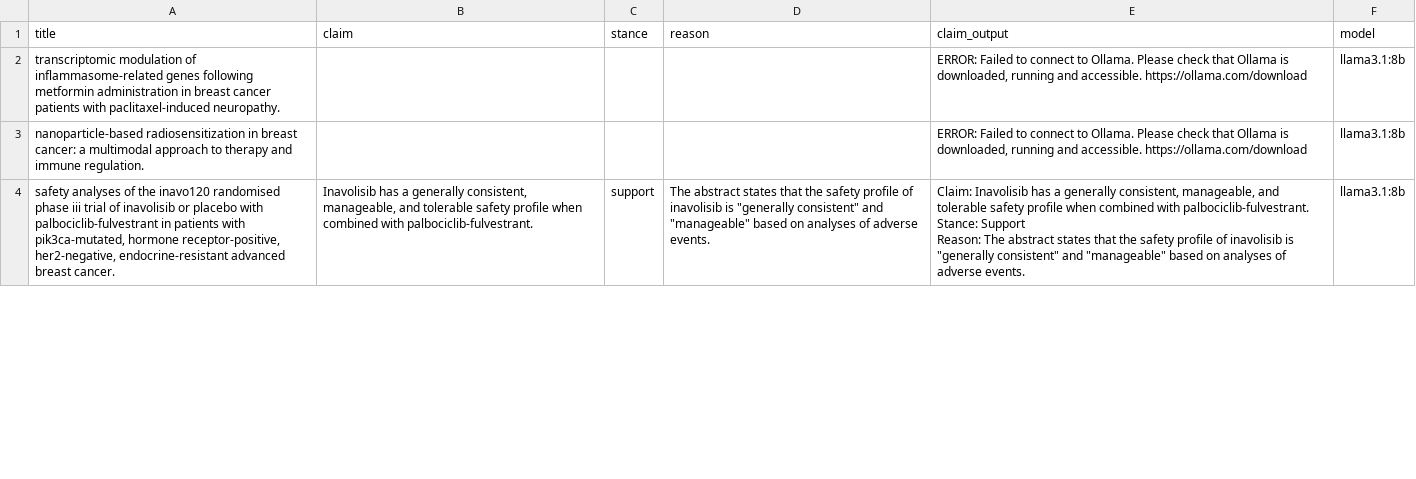
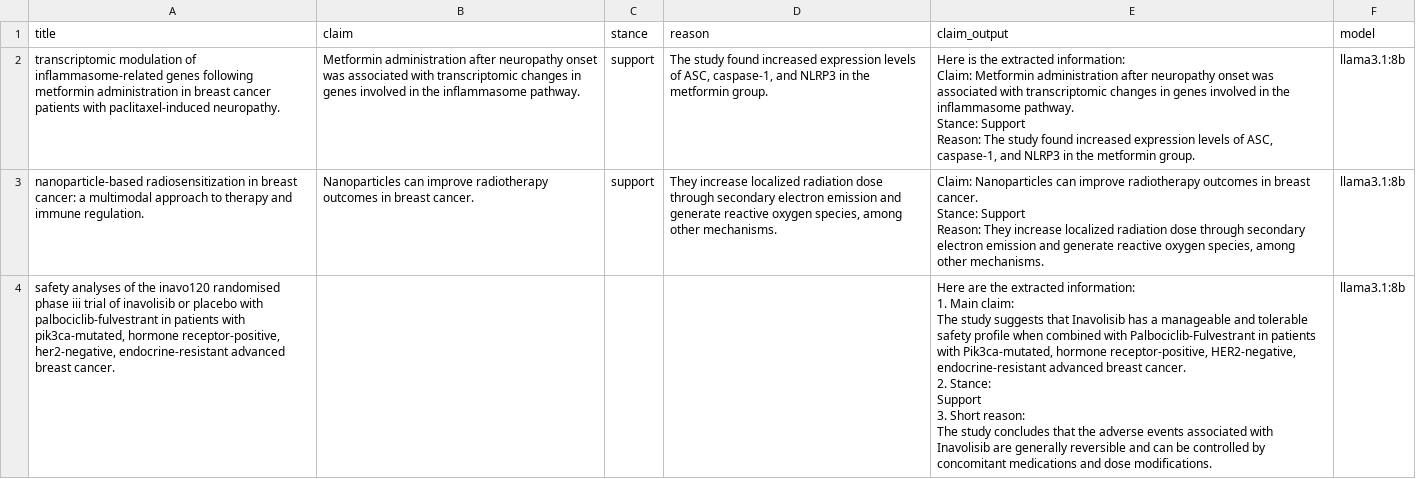
Before and after one commit to Diva143V/Sita, a CSV file: dataset/claims.csv, drawn as a sheet; only a part is shown; ↵ is a line break in a cell; the diff covers the shown part only; the diff names each change by its address in the sheet, - before the commit and + after, or states it on an @@ line.

```diff
--- a/dataset/claims.csv
+++ b/dataset/claims.csv
-B2 (claim): (empty)
+B2 (claim): Metformin administration after neuropathy onset was associated with transcriptomic changes in genes involved in the inflammasome pathway.
-C2:C3 (stance): (empty)
+C2:C3 (stance): support
-D2 (reason): (empty)
+D2 (reason): The study found increased expression levels of ASC, caspase-1, and NLRP3 in the metformin group.
-E2 (claim_output): ERROR: Failed to connect to Ollama. Please check that Ollama is downloaded, running and accessible. https://ollama.com/download
+E2 (claim_output): Here is the extracted information: ↵ Claim: Metformin administration after neuropathy onset was associated with transcriptomic changes in genes involved in the inflammasome pathway. ↵ Stance: Support ↵ Reason: The study found increased expression levels of ASC, caspase-1, and NLRP3 in the metformin group.
-B3 (claim): (empty)
+B3 (claim): Nanoparticles can improve radiotherapy outcomes in breast cancer.
-D3 (reason): (empty)
+D3 (reason): They increase localized radiation dose through secondary electron emission and generate reactive oxygen species, among other mechanisms.
-E3 (claim_output): ERROR: Failed to connect to Ollama. Please check that Ollama is downloaded, running and accessible. https://ollama.com/download
+E3 (claim_output): Claim: Nanoparticles can improve radiotherapy outcomes in breast cancer. ↵ Stance: Support ↵ Reason: They increase localized radiation dose through secondary electron emission and generate reactive oxygen species, among other mechanisms.
-B4 (claim): Inavolisib has a generally consistent, manageable, and tolerable safety profile when combined with palbociclib-fulvestrant.
+B4 (claim): (empty)
-C4 (stance): support
+C4 (stance): (empty)
-D4 (reason): The abstract states that the safety profile of inavolisib is "generally consistent" and "manageable" based on analyses of adverse events.
+D4 (reason): (empty)
-E4 (claim_output): Claim: Inavolisib has a generally consistent, manageable, and tolerable safety profile when combined with palbociclib-fulvestrant. ↵ Stance: Support ↵ Reason: The abstract states that the safety profile of inavolisib is "generally consistent" and "manageable" based on analyses of adverse events.
+E4 (claim_output): Here are the extracted information: ↵ 1. Main claim: ↵ The study suggests that Inavolisib has a manageable and tolerable safety profile when combined with Palbociclib-Fulvestrant in patients with Pik3ca-mutated, hormone receptor-positive, HER2-negative, endocrine-resistant advanced breast cancer. ↵ 2. Stance: ↵ Support ↵ 3. Short reason: ↵ The study concludes that the adverse events associated with Inavolisib are generally reversible and can be controlled by concomitant medications and dose modifications.
```
Also changed, not shown: 2 removed rows and 146 edited cells elsewhere in this file, 12 other files.
